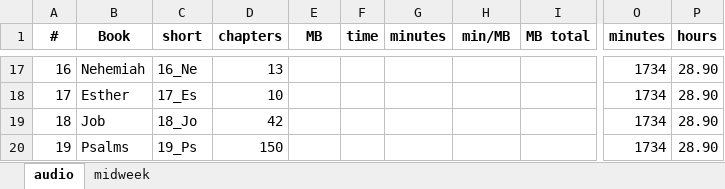
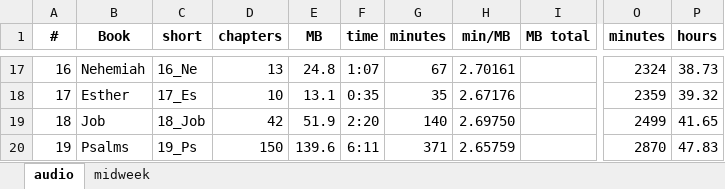
Before and after one commit to kreier/study, an Excel workbook: markdown/statistics.xlsx, sheet audio, drawn as a sheet; only a part is shown, gaps mark what is left out; values as stored, in another font and other column widths than the file's, no borders; the diff covers the shown part only; the diff names each change by its address in the sheet, - before the commit and + after, or states it on an @@ line.

Commit message:
4213 minutes for old testament

```diff
--- a/markdown/statistics.xlsx (sheet audio)
+++ b/markdown/statistics.xlsx (sheet audio)
-E17 (MB): (empty)
+E17 (MB): 24.8
-F17 (time): (empty)
+F17 (time): 1:07
-G17 (minutes): (empty)
+G17 (minutes): 67
-H17 (min/MB): (empty)
+H17 (min/MB): 2.70161
-O17 (minutes): 1734
+O17 (minutes): 2324
-P17 (hours): 28.90
+P17 (hours): 38.73
-E18 (MB): (empty)
+E18 (MB): 13.1
-F18 (time): (empty)
+F18 (time): 0:35
-G18 (minutes): (empty)
+G18 (minutes): 35
-H18 (min/MB): (empty)
+H18 (min/MB): 2.67176
-O18 (minutes): 1734
+O18 (minutes): 2359
-P18 (hours): 28.90
+P18 (hours): 39.32
-C19 (short): 18_Jo
+C19 (short): 18_Job
-E19 (MB): (empty)
+E19 (MB): 51.9
-F19 (time): (empty)
+F19 (time): 2:20
-G19 (minutes): (empty)
+G19 (minutes): 140
-H19 (min/MB): (empty)
+H19 (min/MB): 2.69750
-O19 (minutes): 1734
+O19 (minutes): 2499
-P19 (hours): 28.90
+P19 (hours): 41.65
-E20 (MB): (empty)
+E20 (MB): 139.6
-F20 (time): (empty)
+F20 (time): 6:11
-G20 (minutes): (empty)
+G20 (minutes): 371
-H20 (min/MB): (empty)
+H20 (min/MB): 2.65759
-O20 (minutes): 1734
+O20 (minutes): 2870
-P20 (hours): 28.90
+P20 (hours): 47.83
```
Also changed, not shown: 1 added row, 1 removed row and 272 edited cells elsewhere in this sheet, 2 other files.
